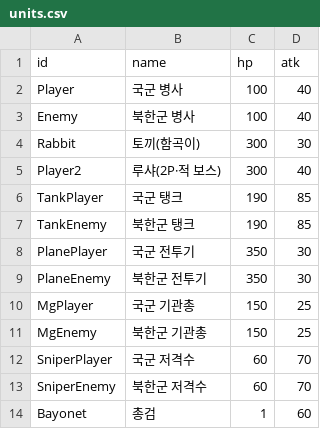
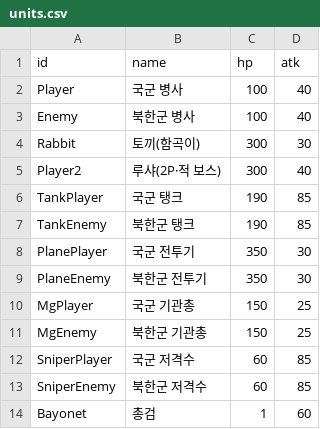
Before and after one commit to RUDAYI1995/iruda-app, a CSV file: docs/chilgok-expedition/data/units.csv, drawn as a sheet.

```diff
--- a/docs/chilgok-expedition/data/units.csv
+++ b/docs/chilgok-expedition/data/units.csv
@@ -11,4 +11,4 @@ MgPlayer,국군 기관총,150,25
 MgEnemy,북한군 기관총,150,25
-SniperPlayer,국군 저격수,60,70
-SniperEnemy,북한군 저격수,60,70
+SniperPlayer,국군 저격수,60,85
+SniperEnemy,북한군 저격수,60,85
 Bayonet,총검,1,60
```
Also changed, not shown: 5 other files.
